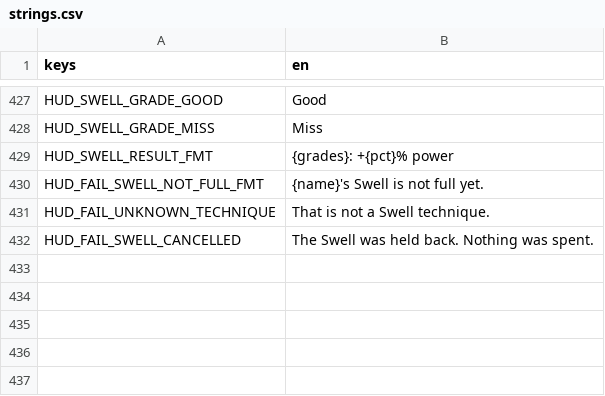
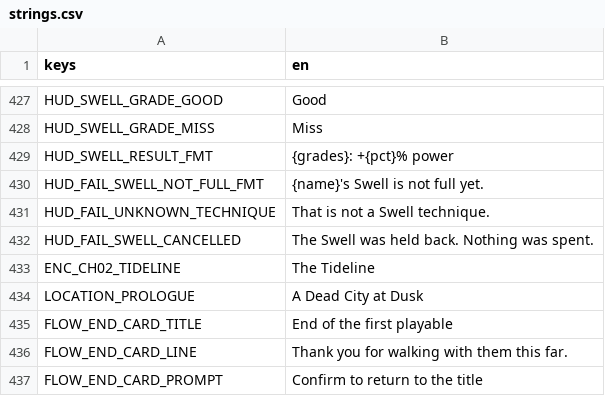
Before and after one commit to LeviticusFigglebottom/ClaudalFantasyX, a CSV file: game/data/loc/strings.csv, drawn as a sheet; only a part is shown, gaps mark what is left out; the diff names each change by its address in the sheet, - before the commit and + after, or states it on an @@ line.

```diff
--- a/game/data/loc/strings.csv
+++ b/game/data/loc/strings.csv
+row 433: ENC_CH02_TIDELINE | The Tideline
+row 434: LOCATION_PROLOGUE | A Dead City at Dusk
+row 435: FLOW_END_CARD_TITLE | End of the first playable
+row 436: FLOW_END_CARD_LINE | Thank you for walking with them this far.
+row 437: FLOW_END_CARD_PROMPT | Confirm to return to the title
```
Also changed, not shown: 1 other file.
